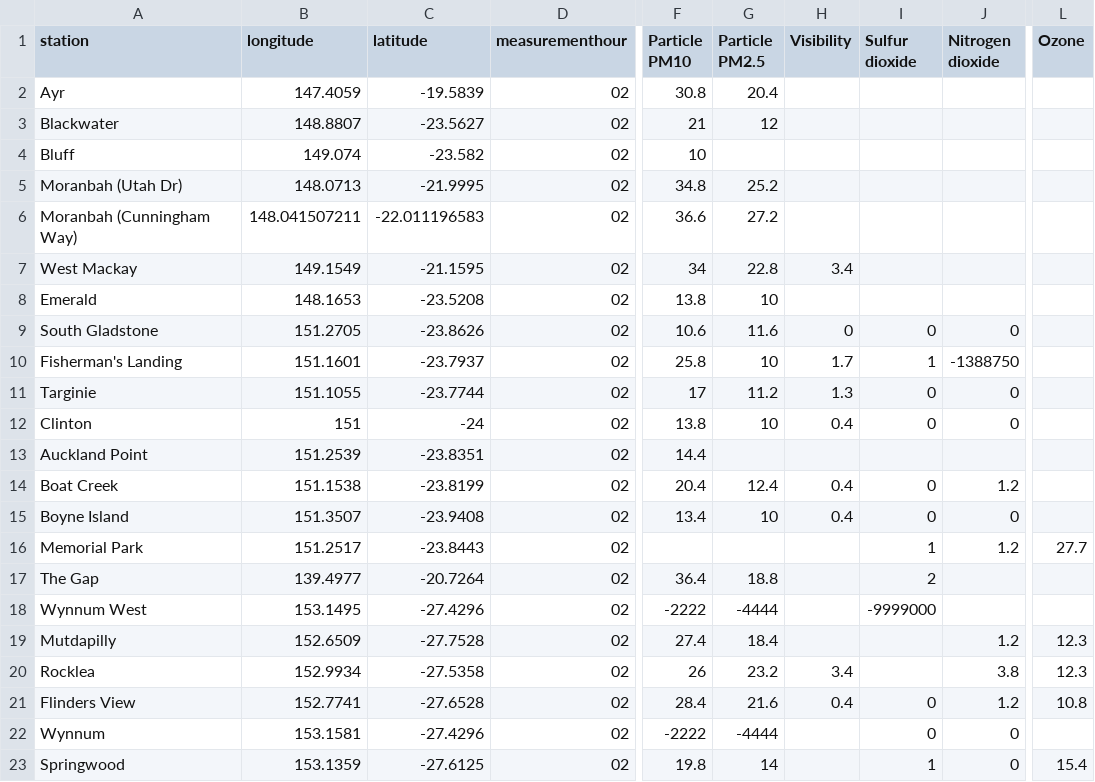
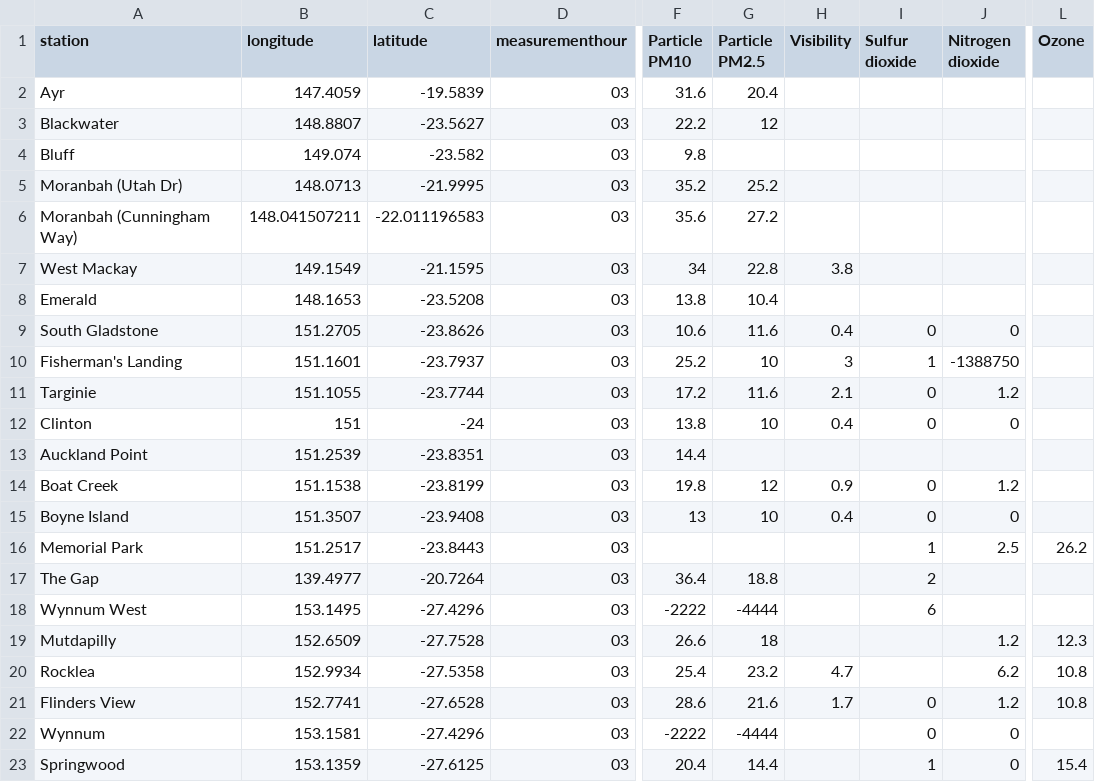
Before and after one commit to joshnicholas/data, a CSV file: latest_qld_air_quality.csv, drawn as a sheet; only a part is shown, gaps mark what is left out; the diff covers the shown part only; the diff names each change by its address in the sheet, - before the commit and + after, or states it on an @@ line.

Commit message:
Latest data: Thu Feb 24 18:29:44 UTC 2022

```diff
--- a/latest_qld_air_quality.csv
+++ b/latest_qld_air_quality.csv
-D2:D23 (measurementhour): 02
+D2:D23 (measurementhour): 03
-F2 (Particle PM10): 30.8
+F2 (Particle PM10): 31.6
-F3 (Particle PM10): 21
+F3 (Particle PM10): 22.2
-F4 (Particle PM10): 10
+F4 (Particle PM10): 9.8
-F5 (Particle PM10): 34.8
+F5 (Particle PM10): 35.2
-F6 (Particle PM10): 36.6
+F6 (Particle PM10): 35.6
-H7 (Visibility): 3.4
+H7 (Visibility): 3.8
-G8 (Particle PM2.5): 10
+G8 (Particle PM2.5): 10.4
-H9 (Visibility): 0
+H9 (Visibility): 0.4
-F10 (Particle PM10): 25.8
+F10 (Particle PM10): 25.2
-H10 (Visibility): 1.7
+H10 (Visibility): 3
-F11 (Particle PM10): 17
+F11 (Particle PM10): 17.2
-G11 (Particle PM2.5): 11.2
+G11 (Particle PM2.5): 11.6
-H11 (Visibility): 1.3
+H11 (Visibility): 2.1
-J11 (Nitrogen dioxide): 0
+J11 (Nitrogen dioxide): 1.2
-F14 (Particle PM10): 20.4
+F14 (Particle PM10): 19.8
-G14 (Particle PM2.5): 12.4
+G14 (Particle PM2.5): 12
-H14 (Visibility): 0.4
+H14 (Visibility): 0.9
-F15 (Particle PM10): 13.4
+F15 (Particle PM10): 13
-J16 (Nitrogen dioxide): 1.2
+J16 (Nitrogen dioxide): 2.5
-L16 (Ozone): 27.7
+L16 (Ozone): 26.2
-I18 (Sulfur dioxide): -9999000
+I18 (Sulfur dioxide): 6
-F19 (Particle PM10): 27.4
+F19 (Particle PM10): 26.6
-G19 (Particle PM2.5): 18.4
+G19 (Particle PM2.5): 18
-F20 (Particle PM10): 26
+F20 (Particle PM10): 25.4
-H20 (Visibility): 3.4
+H20 (Visibility): 4.7
-J20 (Nitrogen dioxide): 3.8
+J20 (Nitrogen dioxide): 6.2
-L20 (Ozone): 12.3
+L20 (Ozone): 10.8
-F21 (Particle PM10): 28.4
+F21 (Particle PM10): 28.6
-H21 (Visibility): 0.4
+H21 (Visibility): 1.7
-F23 (Particle PM10): 19.8
+F23 (Particle PM10): 20.4
-G23 (Particle PM2.5): 14
+G23 (Particle PM2.5): 14.4
```
Also changed, not shown: 55 edited cells elsewhere in this file.
